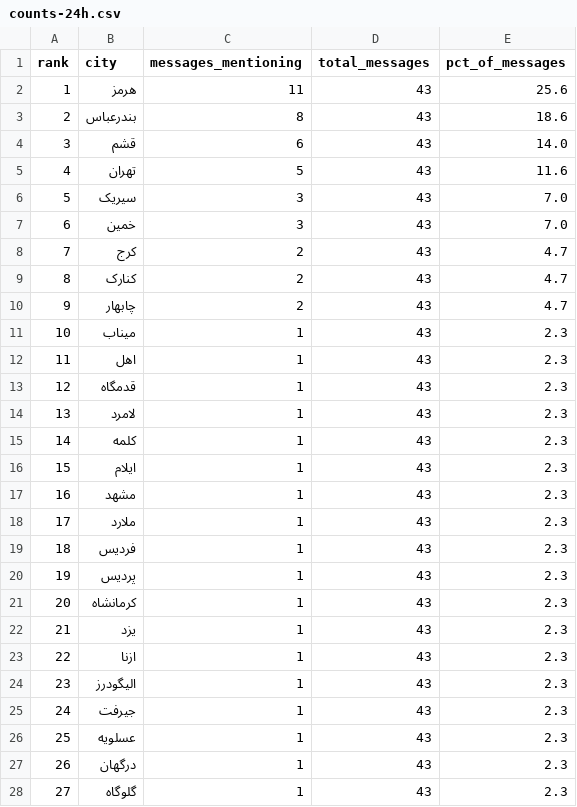
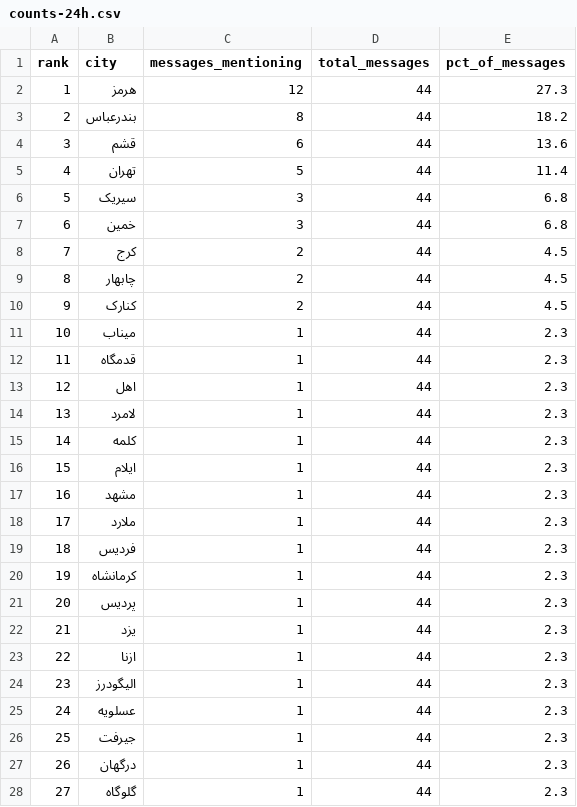
Before and after one commit to Baggiest/ZADAN, a CSV file: public/sample/counts-24h.csv, drawn as a sheet; only a part is shown; the diff covers the shown part only.

```diff
--- a/public/sample/counts-24h.csv
+++ b/public/sample/counts-24h.csv
@@ -1,28 +1,28 @@
 rank,city,messages_mentioning,total_messages,pct_of_messages
-1,هرمز,11,43,25.6
-2,بندرعباس,8,43,18.6
-3,قشم,6,43,14.0
-4,تهران,5,43,11.6
-5,سیریک,3,43,7.0
-6,خمین,3,43,7.0
-7,کرج,2,43,4.7
-8,کنارک,2,43,4.7
-9,چابهار,2,43,4.7
-10,میناب,1,43,2.3
-11,اهل,1,43,2.3
-12,قدمگاه,1,43,2.3
-13,لامرد,1,43,2.3
-14,کلمه,1,43,2.3
-15,ایلام,1,43,2.3
-16,مشهد,1,43,2.3
-17,ملارد,1,43,2.3
-18,فردیس,1,43,2.3
-19,پردیس,1,43,2.3
-20,کرمانشاه,1,43,2.3
-21,یزد,1,43,2.3
-22,ازنا,1,43,2.3
-23,الیگودرز,1,43,2.3
-24,جیرفت,1,43,2.3
-25,عسلویه,1,43,2.3
-26,درگهان,1,43,2.3
-27,گلوگاه,1,43,2.3
+1,هرمز,12,44,27.3
+2,بندرعباس,8,44,18.2
+3,قشم,6,44,13.6
+4,تهران,5,44,11.4
+5,سیریک,3,44,6.8
+6,خمین,3,44,6.8
+7,کرج,2,44,4.5
+8,چابهار,2,44,4.5
+9,کنارک,2,44,4.5
+10,میناب,1,44,2.3
+11,قدمگاه,1,44,2.3
+12,اهل,1,44,2.3
+13,لامرد,1,44,2.3
+14,کلمه,1,44,2.3
+15,ایلام,1,44,2.3
+16,مشهد,1,44,2.3
+17,ملارد,1,44,2.3
+18,فردیس,1,44,2.3
+19,کرمانشاه,1,44,2.3
+20,پردیس,1,44,2.3
+21,یزد,1,44,2.3
+22,ازنا,1,44,2.3
+23,الیگودرز,1,44,2.3
+24,عسلویه,1,44,2.3
+25,جیرفت,1,44,2.3
+26,درگهان,1,44,2.3
+27,گلوگاه,1,44,2.3
```
Also changed, not shown: 5 edited cells elsewhere in this file, public/sample/counts-48h.csv, public/sample/counts-72h.csv, 1 other file.
